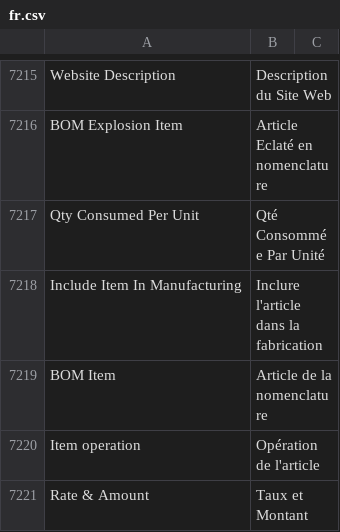
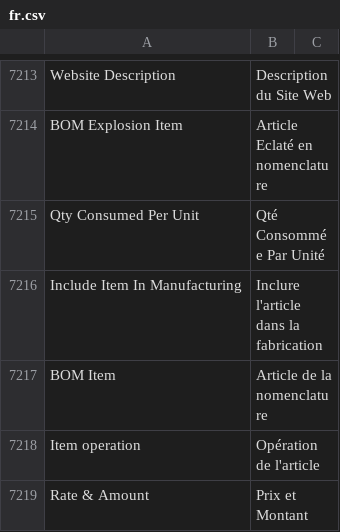
Before and after one commit to Dinext-pro/dinext_erp, a CSV file: erpnext/translations/fr.csv, drawn as a sheet; only a part is shown, gaps mark what is left out; the diff covers the shown part only.

```diff
--- a/erpnext/translations/fr.csv
+++ b/erpnext/translations/fr.csv
@@ -7220,2 +7218,2 @@ BOM Item,Article de la nomenclature,
 Item operation,Opération de l'article,
-Rate & Amount,Taux et Montant,
+Rate & Amount,Prix et Montant,
```
Also changed, not shown: 6 removed rows and 48 edited cells elsewhere in this file.
